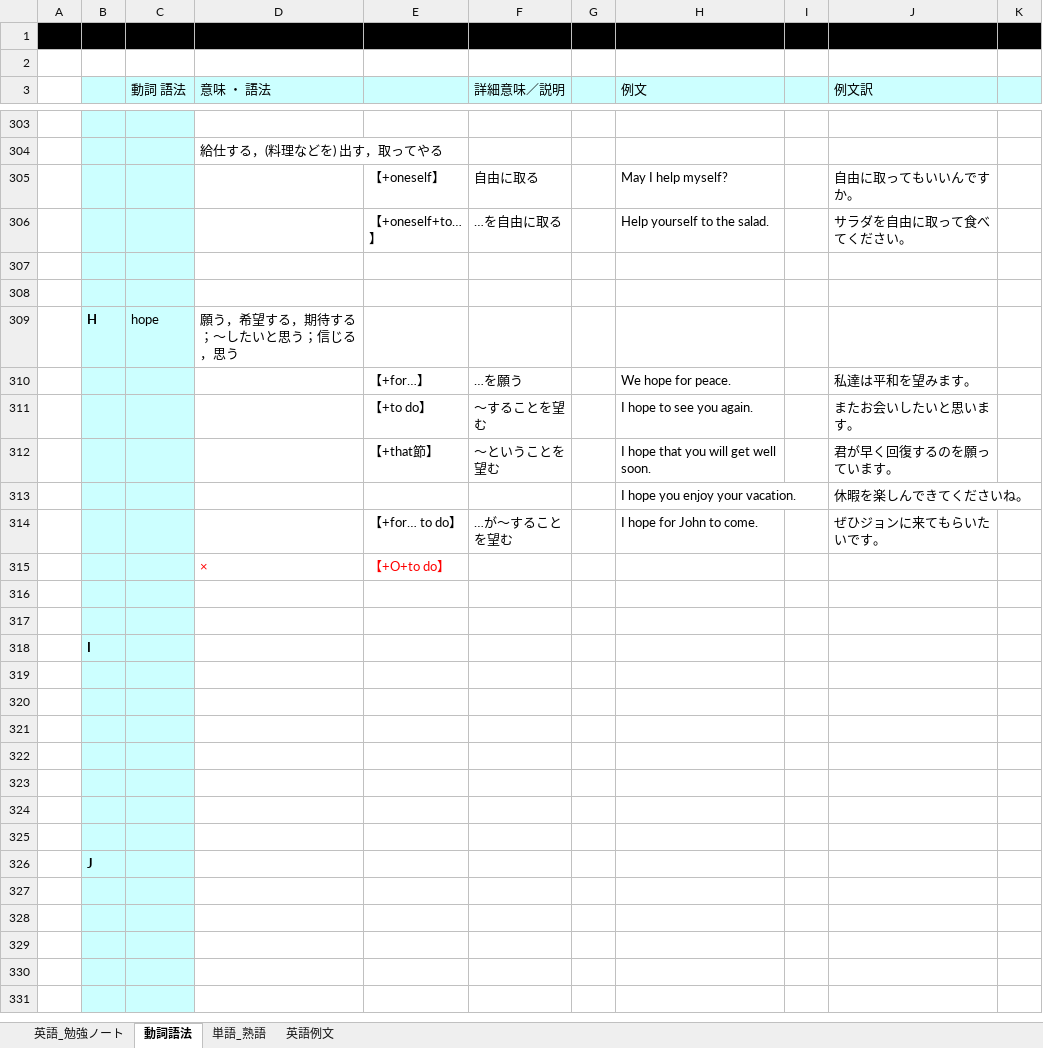
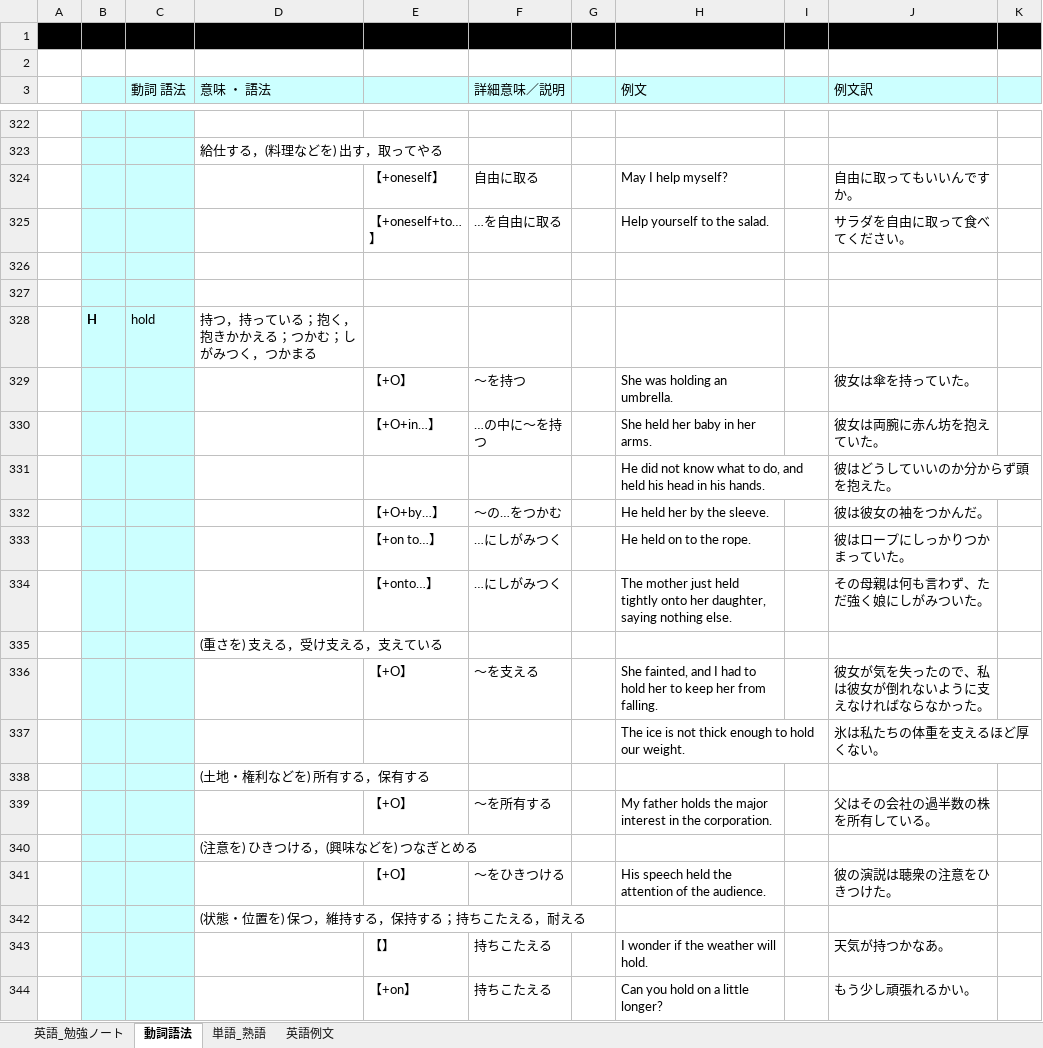
Before and after one commit to roshihie/English, an Excel workbook: ◆英語_勉強ノート◆.xlsx, sheet 動詞語法, drawn as a sheet; only a part is shown, gaps mark what is left out; the shorter side is filled out with more unchanged rows; values as stored, in another font and other column widths than the file's, no borders; the diff covers the shown part only; the diff names each change by its address in the sheet, - before the commit and + after, or states it on an @@ line.

Commit message:
2022/05/04 Commit

```diff
--- a/◆英語_勉強ノート◆.xlsx (sheet 動詞語法)
+++ b/◆英語_勉強ノート◆.xlsx (sheet 動詞語法)
+row 328:  | H | hold | 持つ，持っている；抱く，抱きかかえる；つかむ；しがみつく，つかまる
+row 329:  |  |  |  | 【+O】 | ～を持つ |  | She was holding an umbrella. |  | 彼女は傘を持っていた。
+row 330:  |  |  |  | 【+O+in…】 | …の中に～を持つ |  | She held her baby in her arms. |  | 彼女は両腕に赤ん坊を抱えていた。
+row 331:  |  |  |  |  |  |  | He did not know what to do, and held his head in his hands. |  | 彼はどうしていいのか分からず頭を抱えた。
+row 332:  |  |  |  | 【+O+by…】 | ～の…をつかむ |  | He held her by the sleeve. |  | 彼は彼女の袖をつかんだ。
+row 333:  |  |  |  | 【+on to…】 | …にしがみつく |  | He held on to the rope. |  | 彼はロープにしっかりつかまっていた。
+row 334:  |  |  |  | 【+onto…】 | …にしがみつく |  | The mother just held tightly onto her daughter, saying nothing else. |  | その母親は何も言わず、ただ強く娘にしがみついた。
+row 335:  |  |  | (重さを) 支える，受け支える，支えている
+row 336:  |  |  |  | 【+O】 | ～を支える |  | She fainted, and I had to hold her to keep her from falling. |  | 彼女が気を失ったので、私は彼女が倒れないように支えなければならなかった。
+row 337:  |  |  |  |  |  |  | The ice is not thick enough to hold our weight. |  | 氷は私たちの体重を支えるほど厚くない。
+row 338:  |  |  | (土地・権利などを) 所有する，保有する
+row 339:  |  |  |  | 【+O】 | ～を所有する |  | My father holds the major interest in the corporation. |  | 父はその会社の過半数の株を所有している。
+row 340:  |  |  | (注意を) ひきつける，(興味などを) つなぎとめる
+row 341:  |  |  |  | 【+O】 | ～をひきつける |  | His speech held the attention of the audience. |  | 彼の演説は聴衆の注意をひきつけた。
+row 342:  |  |  | (状態・位置を) 保つ，維持する，保持する；持ちこたえる，耐える
+row 343:  |  |  |  | 【】 | 持ちこたえる |  | I wonder if the weather will hold. |  | 天気が持つかなあ。
+row 344:  |  |  |  | 【+on】 | 持ちこたえる |  | Can you hold on a little longer? |  | もう少し頑張れるかい。
```
Also changed, not shown: 63 added rows and 2 edited cells elsewhere in this sheet, sheet 単語_熟語, sheet 英語_勉強ノート.
